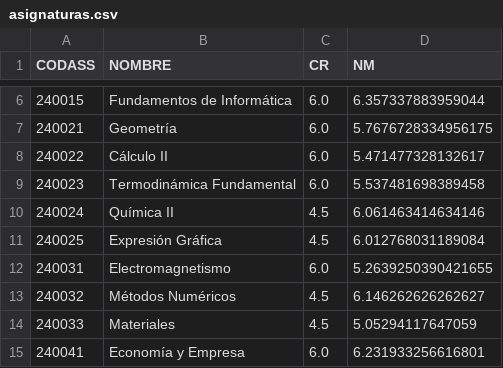
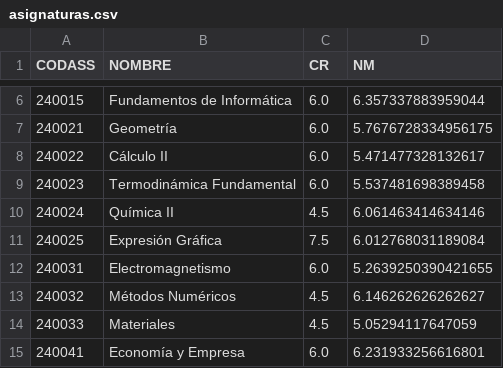
Before and after one commit to david-alvarez-rosa/horario, a CSV file: Servidor/app/databases/asignaturas.csv, drawn as a sheet; only a part is shown, gaps mark what is left out.

```diff
--- a/Servidor/app/databases/asignaturas.csv
+++ b/Servidor/app/databases/asignaturas.csv
@@ -10,3 +10,3 @@ CODASS,NOMBRE,CR,NM
 240024,Química II,4.5,6.061463414634146
-240025,Expresión Gráfica,4.5,6.012768031189084
+240025,Expresión Gráfica,7.5,6.012768031189084
 240031,Electromagnetismo,6.0,5.2639250390421655
```
Also changed, not shown: 22 other files.
